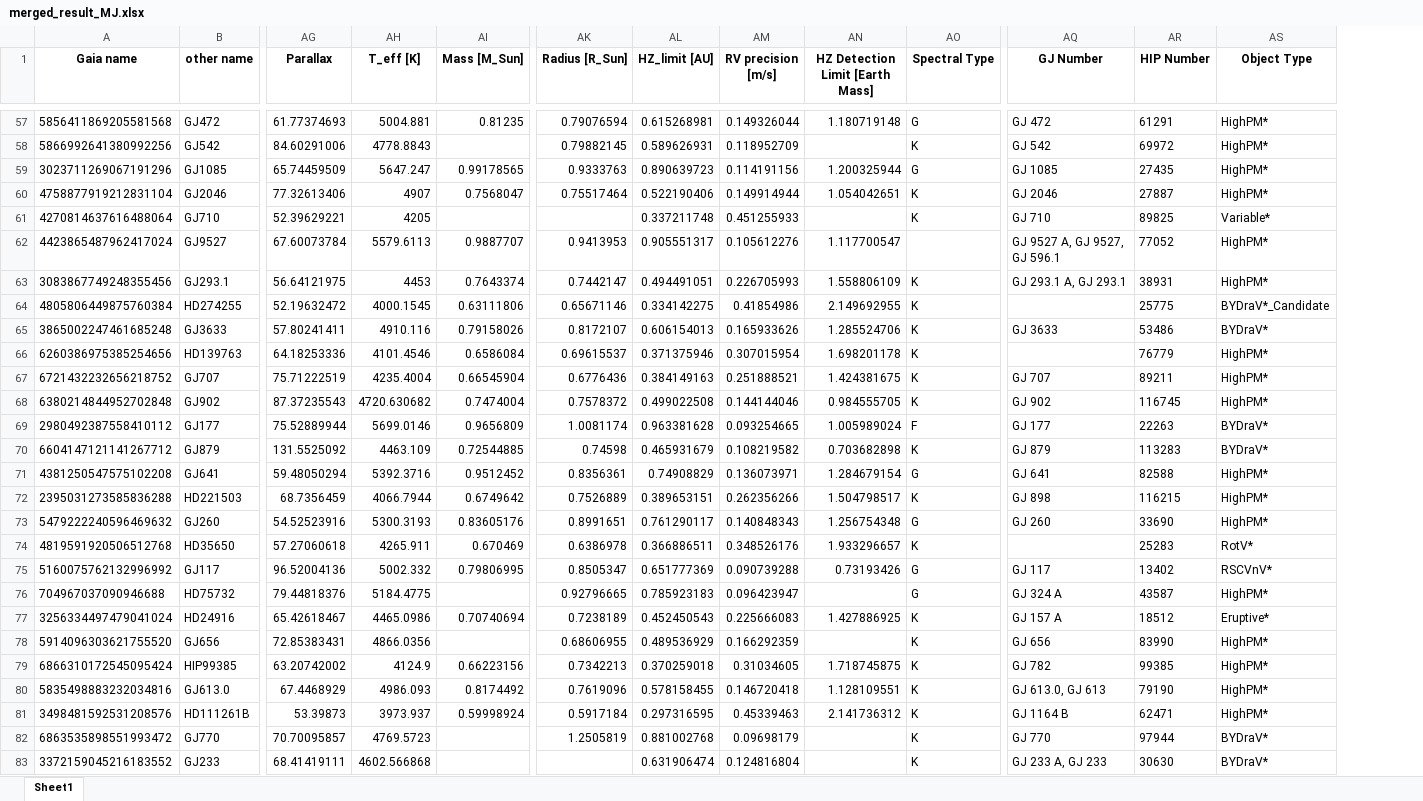
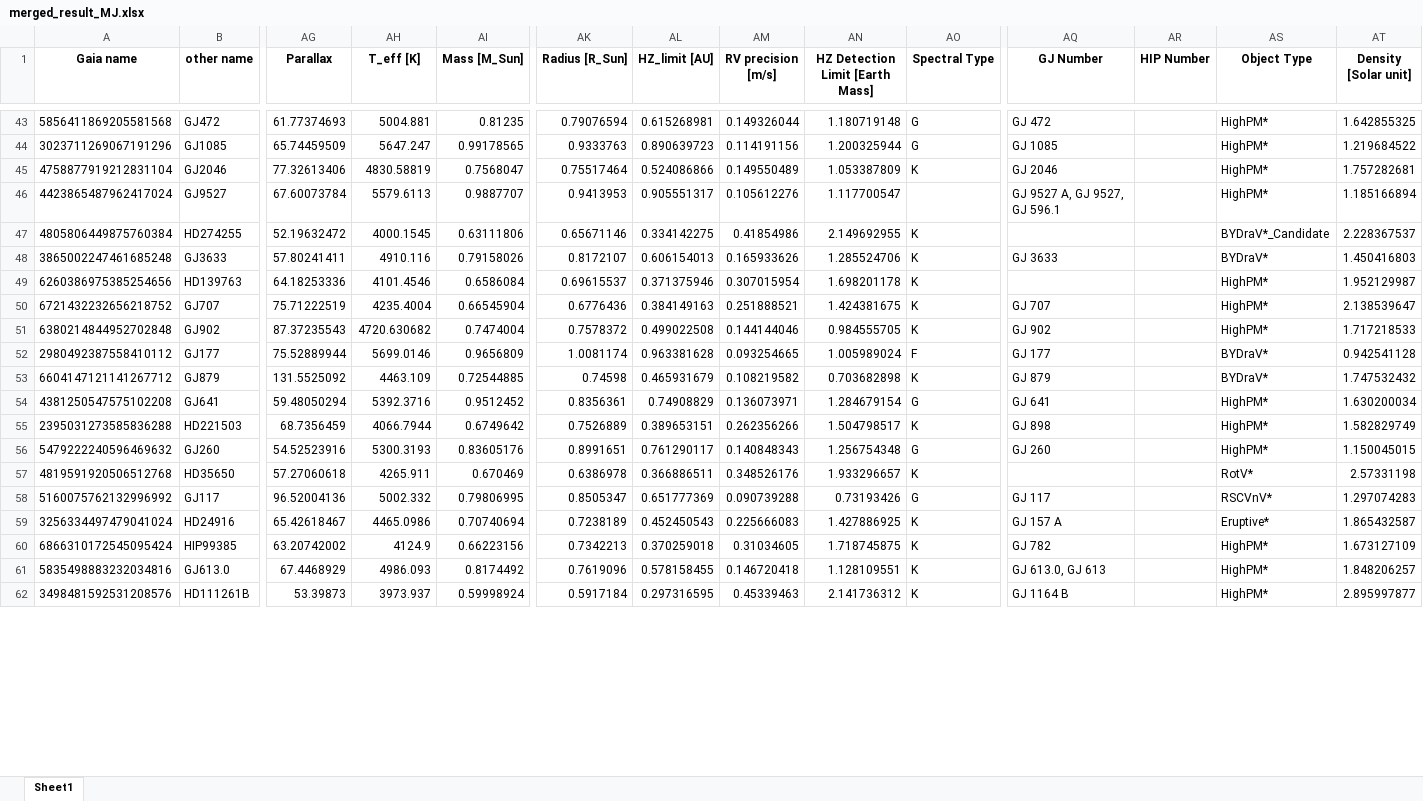
Before and after one commit to exoplanetsdk/2ES_target_selection, an Excel workbook: results/merged_result_MJ.xlsx, sheet Sheet1, drawn as a sheet; only a part is shown, gaps mark what is left out; values as stored, in another font and other column widths than the file's, no borders; removed rows and columns are numbered as before the commit, all else as after; rows hold the shown columns only; the diff covers the shown part only; the diff names each change by its address in the sheet, - before the commit and + after, or states it on an @@ line.

```diff
--- a/results/merged_result_MJ.xlsx (sheet Sheet1)
+++ b/results/merged_result_MJ.xlsx (sheet Sheet1)
+column AT (Density [Solar unit]), rows 43-62: 1.642855325 | 1.219684522 | 1.757282681 | 1.185166894 | 2.228367537 | 1.450416803 | 1.952129987 | 2.138539647 | 1.717218533 | 0.942541128 | 1.747532432 | 1.630200034 | 1.582829749 | 1.150045015 | 2.57331198 | 1.297074283 | 1.865432587 | 1.673127109 | 1.848206257 | 2.895997877
-AR43 (HIP Number): 61291
+AR43 (HIP Number): (empty)
-row 58: 5866992641380992256 | GJ542 | 84.60291006 | 4778.8843 |  | 0.79882145 | 0.589626931 | 0.118952709 |  | K | GJ 542 | 69972 | HighPM*
-AR44 (HIP Number): 27435
+AR44 (HIP Number): (empty)
-AH45 (T_eff [K]): 4907
+AH45 (T_eff [K]): 4830.58819
-AL45 (HZ_limit [AU]): 0.522190406
+AL45 (HZ_limit [AU]): 0.524086866
-AM45 (RV precision [m/s]): 0.149914944
+AM45 (RV precision [m/s]): 0.149550489
-AN45 (HZ Detection Limit [Earth Mass]): 1.054042651
+AN45 (HZ Detection Limit [Earth Mass]): 1.053387809
-AR45 (HIP Number): 27887
+AR45 (HIP Number): (empty)
-row 61: 4270814637616488064 | GJ710 | 52.39629221 | 4205 |  |  | 0.337211748 | 0.451255933 |  | K | GJ 710 | 89825 | Variable*
-AR46 (HIP Number): 77052
+AR46 (HIP Number): (empty)
-row 63: 3083867749248355456 | GJ293.1 | 56.64121975 | 4453 | 0.7643374 | 0.7442147 | 0.494491051 | 0.226705993 | 1.558806109 | K | GJ 293.1 A, GJ 293.1 | 38931 | HighPM*
-AR47 (HIP Number): 25775
+AR47 (HIP Number): (empty)
-AR48 (HIP Number): 53486
+AR48 (HIP Number): (empty)
-AR49 (HIP Number): 76779
+AR49 (HIP Number): (empty)
-AR50 (HIP Number): 89211
+AR50 (HIP Number): (empty)
-AR51 (HIP Number): 116745
+AR51 (HIP Number): (empty)
-AR52 (HIP Number): 22263
+AR52 (HIP Number): (empty)
-AR53 (HIP Number): 113283
+AR53 (HIP Number): (empty)
-AR54 (HIP Number): 82588
+AR54 (HIP Number): (empty)
-AR55 (HIP Number): 116215
+AR55 (HIP Number): (empty)
-AR56 (HIP Number): 33690
+AR56 (HIP Number): (empty)
-AR57 (HIP Number): 25283
+AR57 (HIP Number): (empty)
-AR58 (HIP Number): 13402
+AR58 (HIP Number): (empty)
-row 76: 704967037090946688 | HD75732 | 79.44818376 | 5184.4775 |  | 0.92796665 | 0.785923183 | 0.096423947 |  | G | GJ 324 A | 43587 | HighPM*
-AR59 (HIP Number): 18512
+AR59 (HIP Number): (empty)
-row 78: 5914096303621755520 | GJ656 | 72.85383431 | 4866.0356 |  | 0.68606955 | 0.489536929 | 0.166292359 |  | K | GJ 656 | 83990 | HighPM*
-AR60 (HIP Number): 99385
+AR60 (HIP Number): (empty)
-AR61 (HIP Number): 79190
+AR61 (HIP Number): (empty)
-AR62 (HIP Number): 62471
+AR62 (HIP Number): (empty)
-row 82: 6863535898551993472 | GJ770 | 70.70095857 | 4769.5723 |  | 1.2505819 | 0.881002768 | 0.09698179 |  | K | GJ 770 | 97944 | BYDraV*
-row 83: 3372159045216183552 | GJ233 | 68.41419111 | 4602.566868 |  |  | 0.631906474 | 0.124816804 |  | K | GJ 233 A, GJ 233 | 30630 | BYDraV*
```
Also changed, not shown: 15 removed rows and 43 edited cells elsewhere in this sheet, results/combined_query.xlsx, results/combined_query_with_RV_precision.xlsx, 26 other files.
